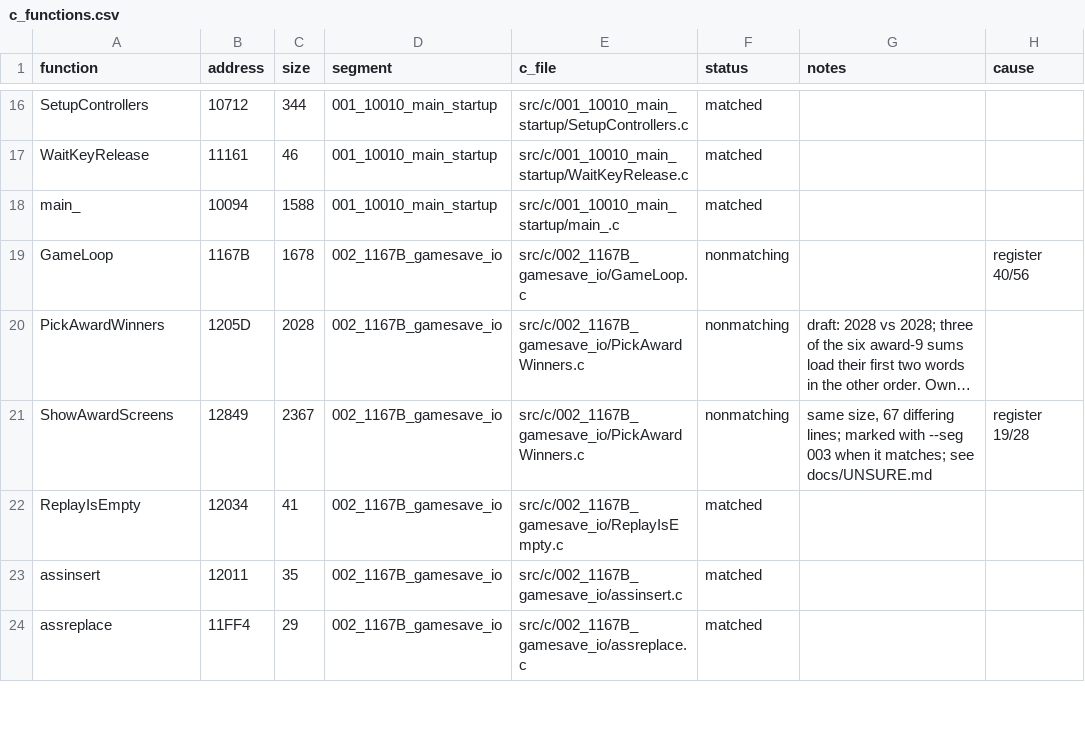
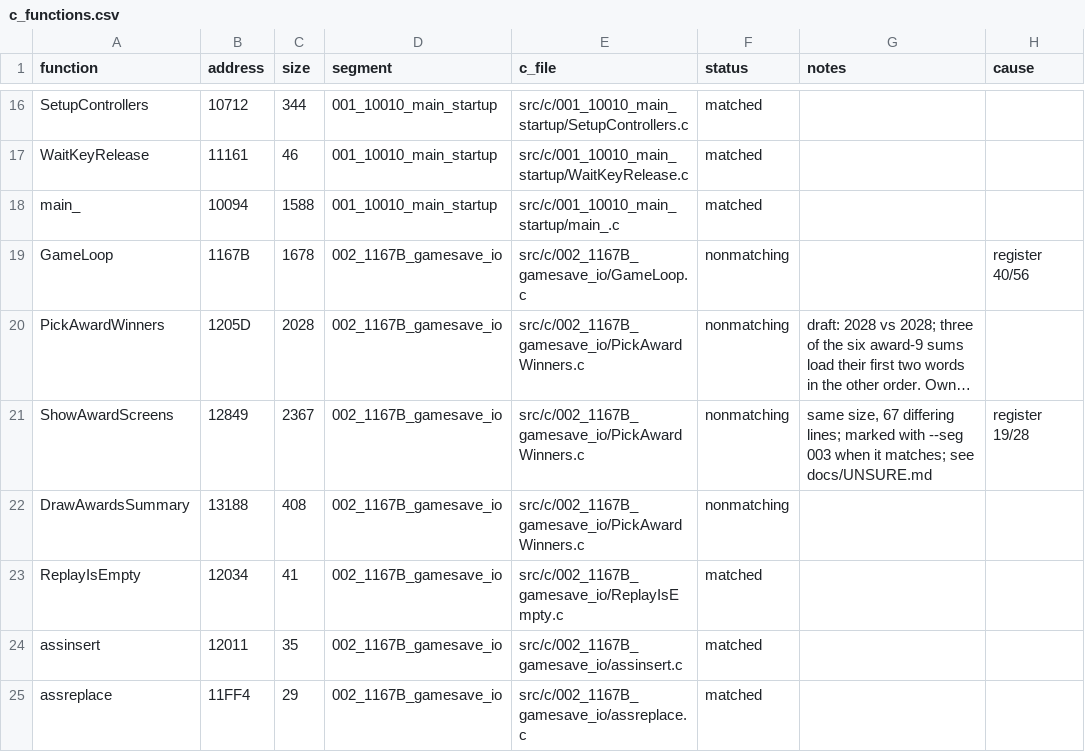
Before and after one commit to Mhopkinsinc/NHL95PC, a CSV file: tools/c_functions.csv, drawn as a sheet; only a part is shown, gaps mark what is left out; long unchanged cells end in …; the diff covers the shown part only; the diff names each change by its address in the sheet, - before the commit and + after, or states it on an @@ line.

```diff
--- a/tools/c_functions.csv
+++ b/tools/c_functions.csv
+row 22: DrawAwardsSummary | 13188 | 408 | 002_1167B_gamesave_io | src/c/002_1167B_gamesave_io/PickAwardWinners.c | nonmatching
```
Also changed, not shown: 9 added rows, 11 removed rows and 45 edited cells elsewhere in this file, 1 other file.
